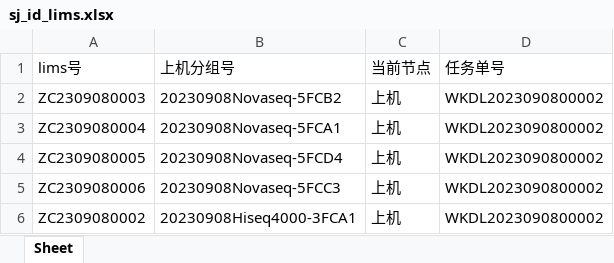
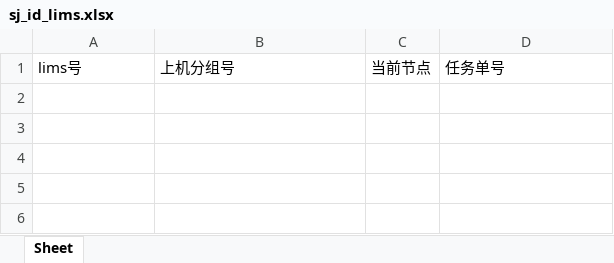
Before and after one commit to ZhouGZ666888/AutoTestScriptForSHLIMS, an Excel workbook: data/excel_doc/sj_id_lims.xlsx, sheet Sheet, drawn as a sheet; values as stored, in another font and other column widths than the file's, no borders; the diff names each change by its address in the sheet, - before the commit and + after, or states it on an @@ line.

```diff
--- a/data/excel_doc/sj_id_lims.xlsx (sheet Sheet)
+++ b/data/excel_doc/sj_id_lims.xlsx (sheet Sheet)
-row 2: ZC2309080003 | 20230908Novaseq-5FCB2 | 上机 | WKDL2023090800002
-row 3: ZC2309080004 | 20230908Novaseq-5FCA1 | 上机 | WKDL2023090800002
-row 4: ZC2309080005 | 20230908Novaseq-5FCD4 | 上机 | WKDL2023090800002
-row 5: ZC2309080006 | 20230908Novaseq-5FCC3 | 上机 | WKDL2023090800002
-row 6: ZC2309080002 | 20230908Hiseq4000-3FCA1 | 上机 | WKDL2023090800002
```
Also changed, not shown: data/excel_doc/dnbpremix_lims_id.xlsx, data/excel_doc/hstq_id_lims.xlsx, 30 other files.
